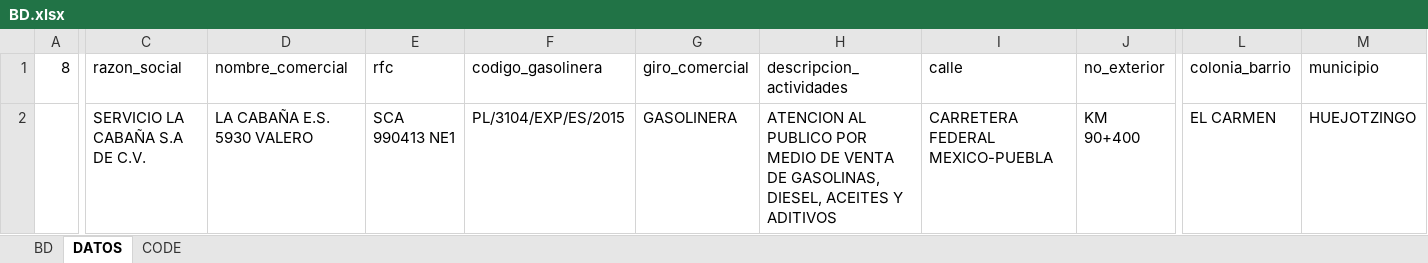
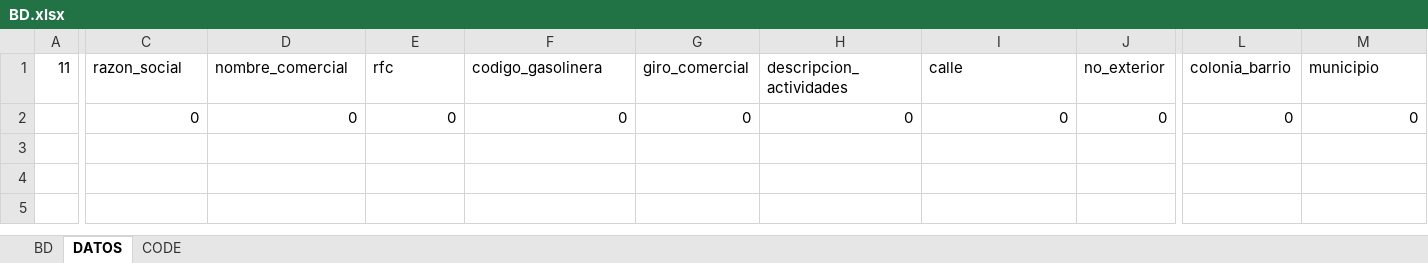
Before and after one commit to luis6a/pipc, an Excel workbook: Inputs/BD.xlsx, sheet DATOS, drawn as a sheet; only a part is shown, gaps mark what is left out; values as stored, in another font and other column widths than the file's, no borders; the diff covers the shown part only; the diff names each change by its address in the sheet, - before the commit and + after, or states it on an @@ line.

```diff
--- a/Inputs/BD.xlsx (sheet DATOS)
+++ b/Inputs/BD.xlsx (sheet DATOS)
-A1: 8
+A1: 11
-C2 (razon_social): SERVICIO LA CABAÑA S.A DE C.V.
+C2 (razon_social): 0
-D2 (nombre_comercial): LA CABAÑA E.S. 5930 VALERO
+D2 (nombre_comercial): 0
-E2 (rfc): SCA 990413 NE1
+E2 (rfc): 0
-F2 (codigo_gasolinera): PL/3104/EXP/ES/2015
+F2 (codigo_gasolinera): 0
-G2 (giro_comercial): GASOLINERA
+G2 (giro_comercial): 0
-H2 (descripcion_actividades): ATENCION AL PUBLICO POR MEDIO DE VENTA DE GASOLINAS, DIESEL, ACEITES Y ADITIVOS
+H2 (descripcion_actividades): 0
-I2 (calle): CARRETERA FEDERAL MEXICO-PUEBLA
+I2 (calle): 0
-J2 (no_exterior): KM 90+400
+J2 (no_exterior): 0
-L2 (colonia_barrio): EL CARMEN
+L2 (colonia_barrio): 0
-M2 (municipio): HUEJOTZINGO
+M2 (municipio): 0
```
Also changed, not shown: 84 edited cells elsewhere in this sheet, sheet BD, sheet CODE, formulas that keep their value, charts or pictures, 2 other files.
